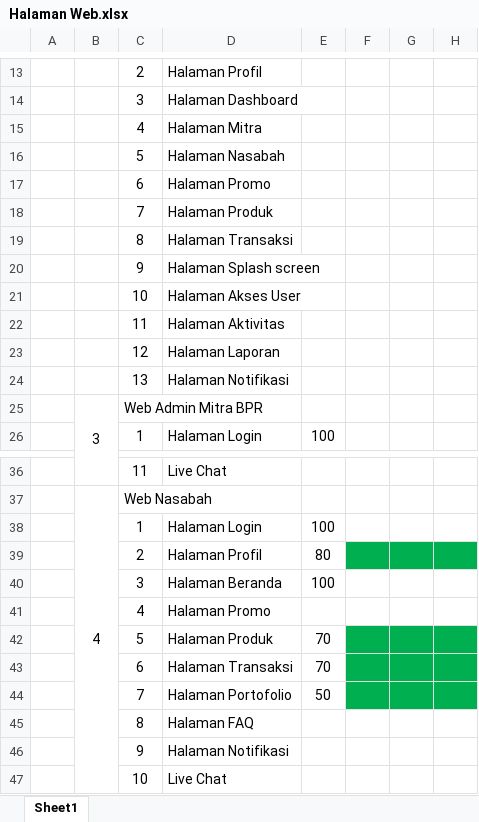
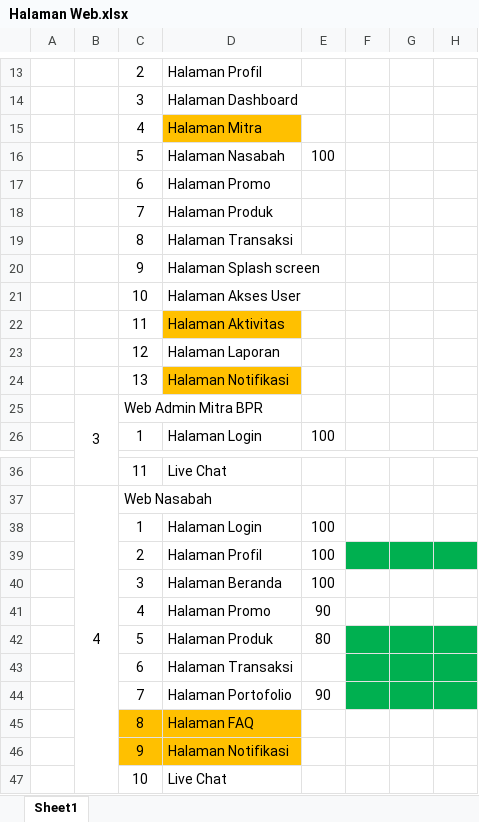
Before and after one commit to putrairawan992/deposito-syariah-v2, an Excel workbook: Dokumen/Halaman Web.xlsx, sheet Sheet1, drawn as a sheet; only a part is shown, gaps mark what is left out; values as stored, in another font and other column widths than the file's, no borders; the diff names each change by its address in the sheet, - before the commit and + after, or states it on an @@ line.

```diff
--- a/Dokumen/Halaman Web.xlsx (sheet Sheet1)
+++ b/Dokumen/Halaman Web.xlsx (sheet Sheet1)
-D15 fill: none
+D15 fill: #FFC000
-E16: (empty)
+E16: 100
-D22 fill: none
+D22 fill: #FFC000
-D24 fill: none
+D24 fill: #FFC000
-E39: 80
+E39: 100
-E41: (empty)
+E41: 90
-E42: 70
+E42: 80
-E43: 70
+E43: (empty)
-E44: 50
+E44: 90
-C45:D46 fill: none
+C45:D46 fill: #FFC000
```
Also changed, not shown: 13 other files.
